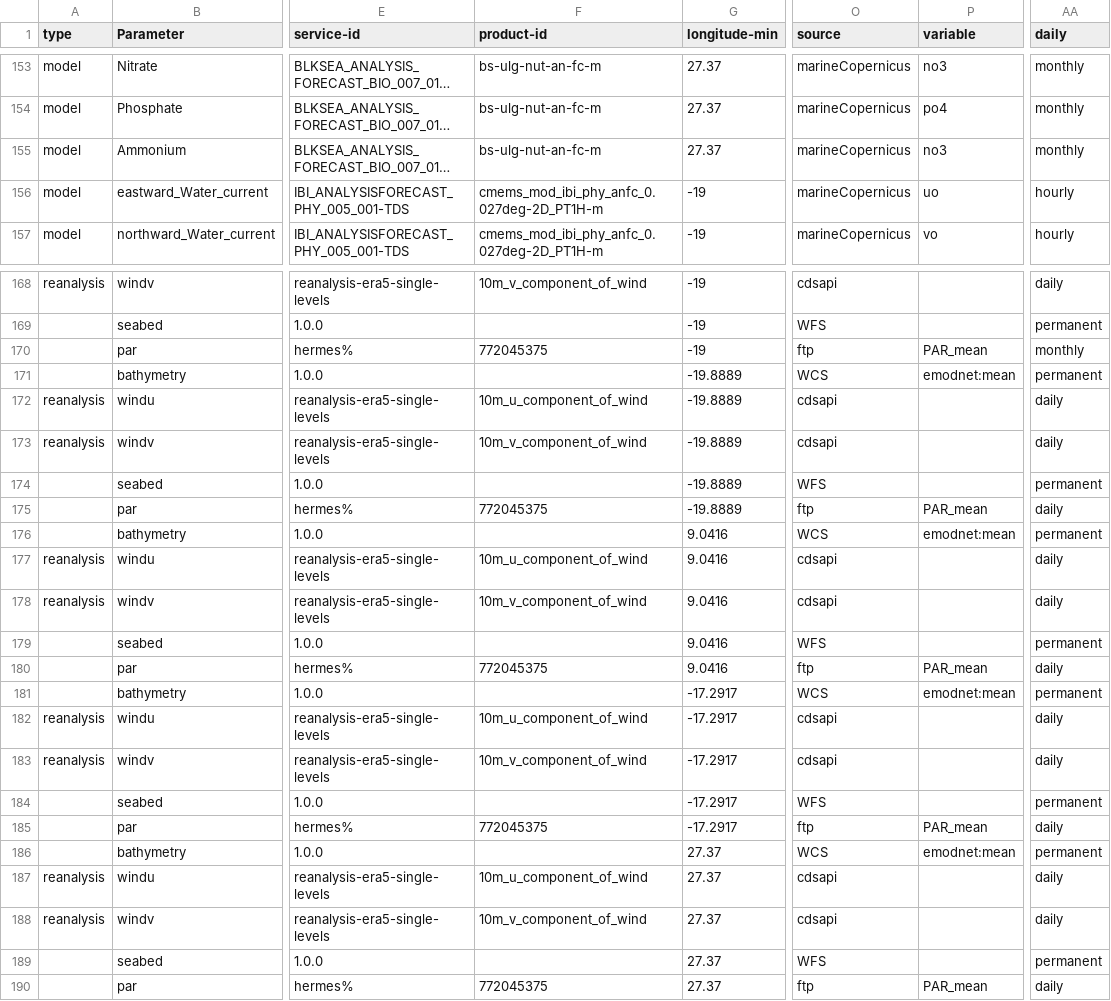
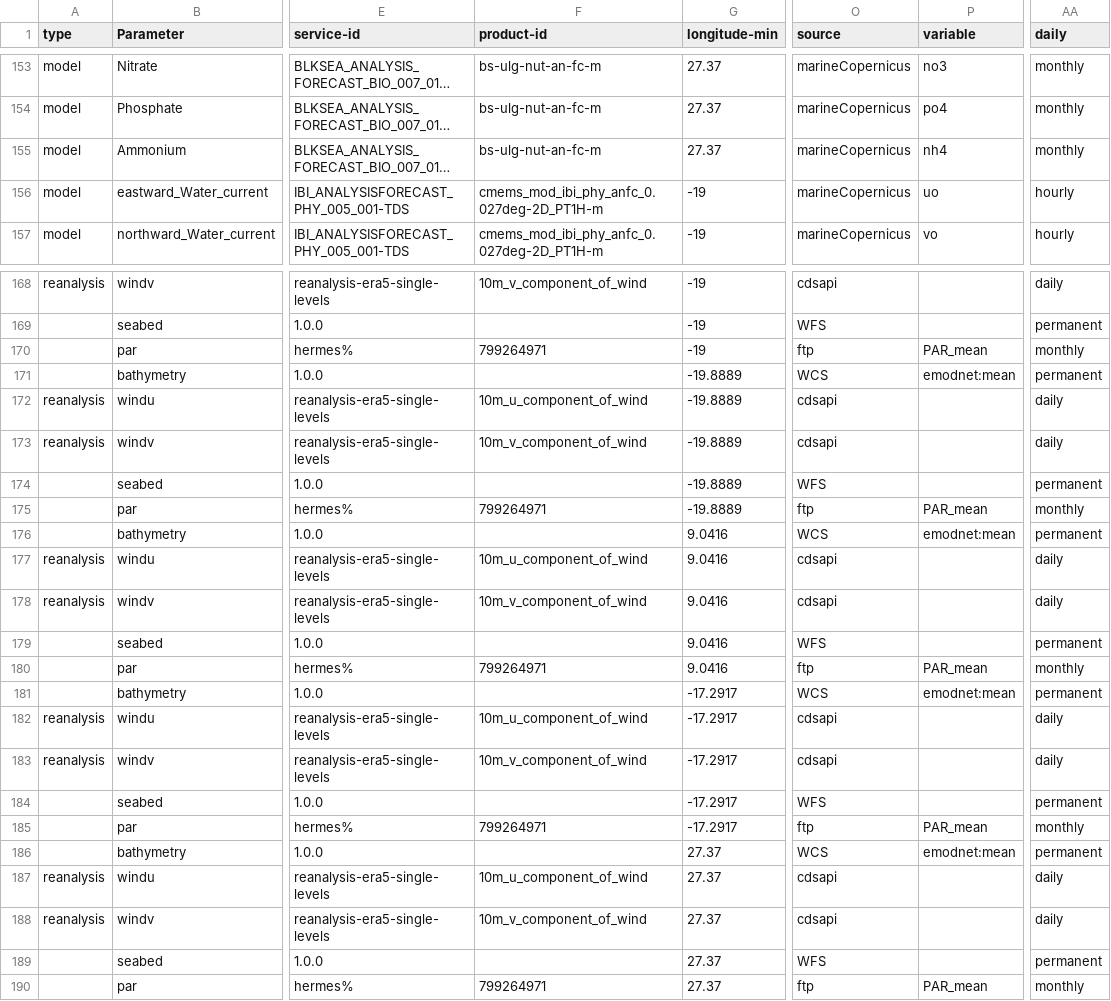
Before and after one commit to ARGANS/shellfish_and_algae-MODEL, a CSV file: dataimport/src/dataCmd.csv, drawn as a sheet; only a part is shown, gaps mark what is left out; long unchanged cells end in …; the diff names each change by its address in the sheet, - before the commit and + after, or states it on an @@ line.

Commit message:
updated dataCmd.csv to download monthly PAR

```diff
--- a/dataimport/src/dataCmd.csv
+++ b/dataimport/src/dataCmd.csv
-P155 (variable): no3
+P155 (variable): nh4
-F170 (product-id): 772045375
+F170 (product-id): 799264971
-F175 (product-id): 772045375
+F175 (product-id): 799264971
-AA175 (daily): daily
+AA175 (daily): monthly
-F180 (product-id): 772045375
+F180 (product-id): 799264971
-AA180 (daily): daily
+AA180 (daily): monthly
-F185 (product-id): 772045375
+F185 (product-id): 799264971
-AA185 (daily): daily
+AA185 (daily): monthly
-F190 (product-id): 772045375
+F190 (product-id): 799264971
-AA190 (daily): daily
+AA190 (daily): monthly
```
